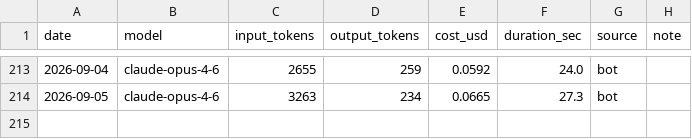
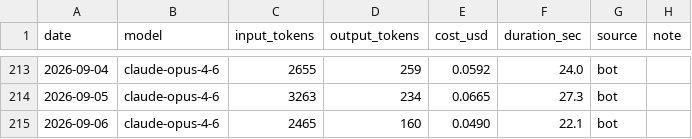
Before and after one commit to yeonwooz/haru-bot, a CSV file: usage_log.csv, drawn as a sheet; only a part is shown, gaps mark what is left out.

```diff
--- a/usage_log.csv
+++ b/usage_log.csv
@@ -214 +214,2 @@ date,model,input_tokens,output_tokens,cost_usd,duration_sec,source,note
 2026-09-05,claude-opus-4-6,3263,234,0.0665,27.3,bot,
+2026-09-06,claude-opus-4-6,2465,160,0.0490,22.1,bot,
```
